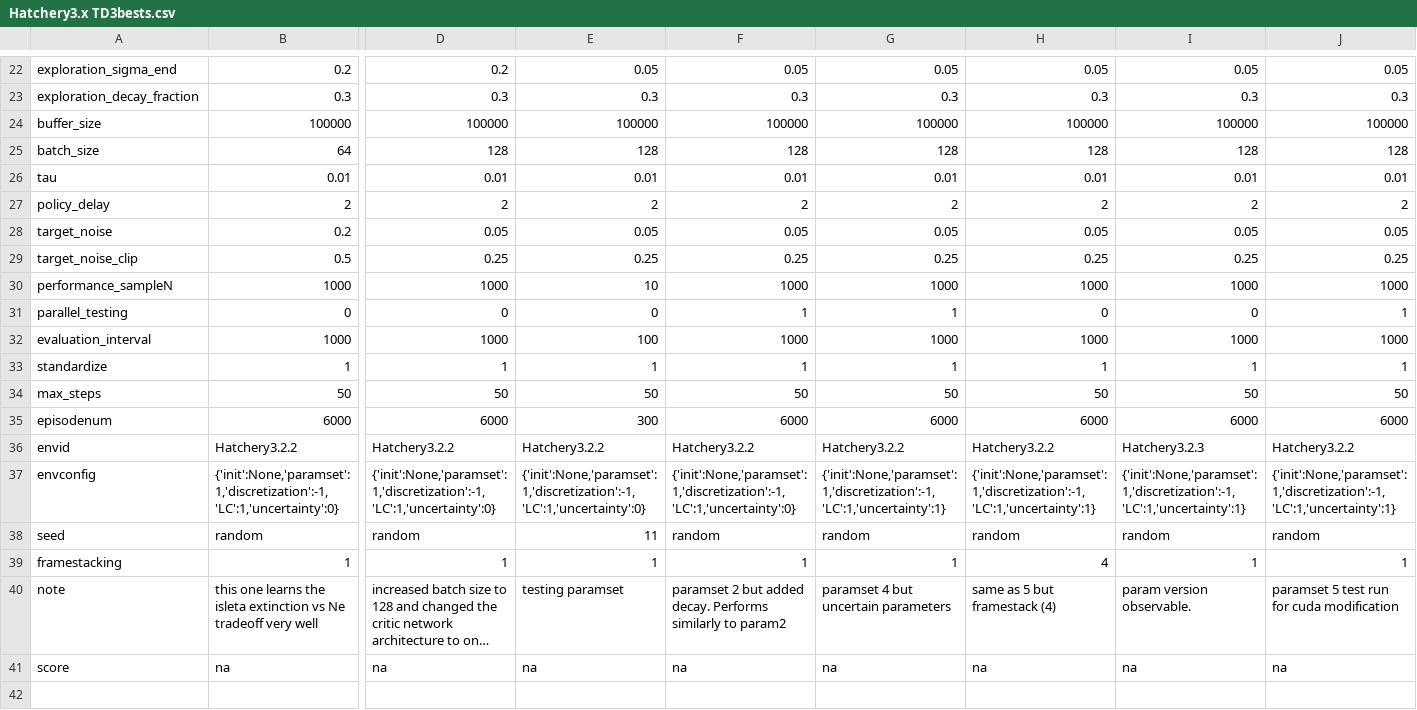
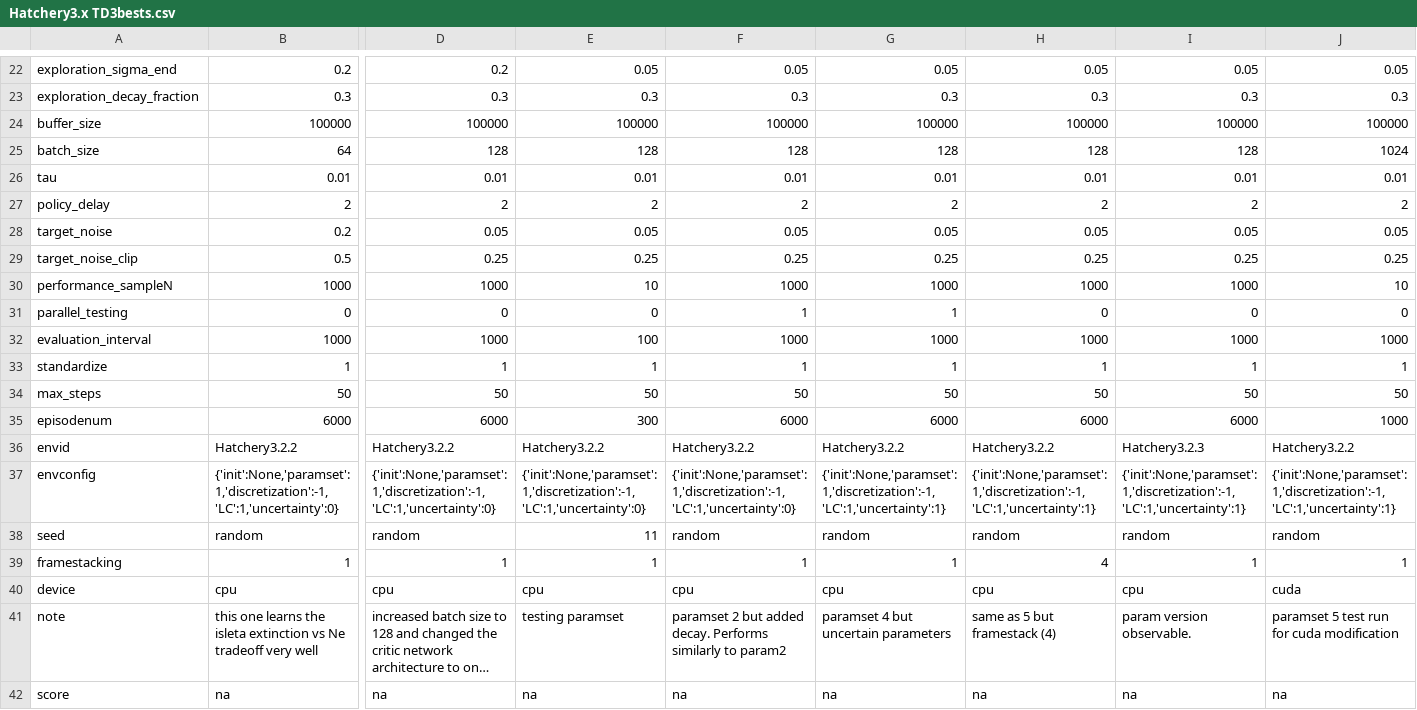
Before and after one commit to hyunseoky9/Hatchery-operation-2, a CSV file: hyperparamsets/Hatchery3.x TD3bests.csv, drawn as a sheet; only a part is shown, gaps mark what is left out; long unchanged cells end in …; rows hold the shown columns only; the diff names each change by its address in the sheet, - before the commit and + after, or states it on an @@ line.

```diff
--- a/hyperparamsets/Hatchery3.x TD3bests.csv
+++ b/hyperparamsets/Hatchery3.x TD3bests.csv
-J25: 128
+J25: 1024
-J30: 1000
+J30: 10
-J31: 1
+J31: 0
-J35: 6000
+J35: 1000
+row 40: device | cpu | cpu | cpu | cpu | cpu | cpu | cpu | cuda
```
Also changed, not shown: 3 other files.
